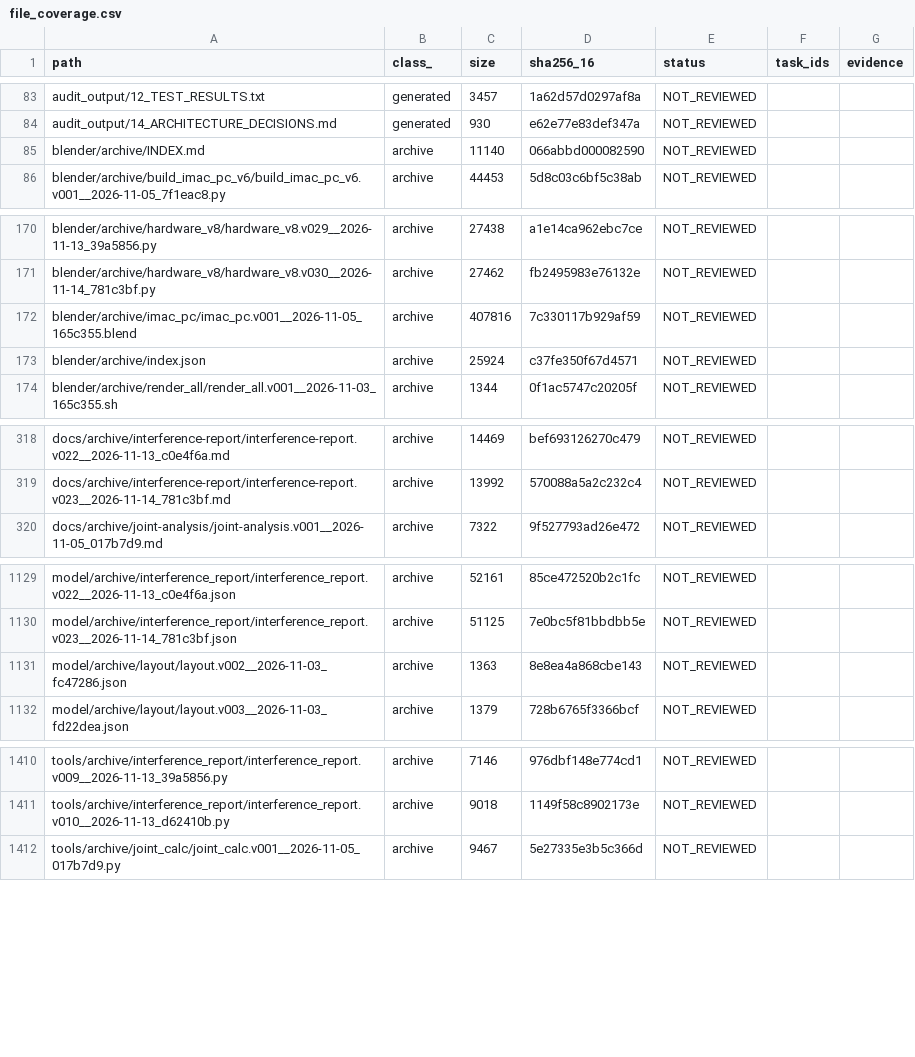
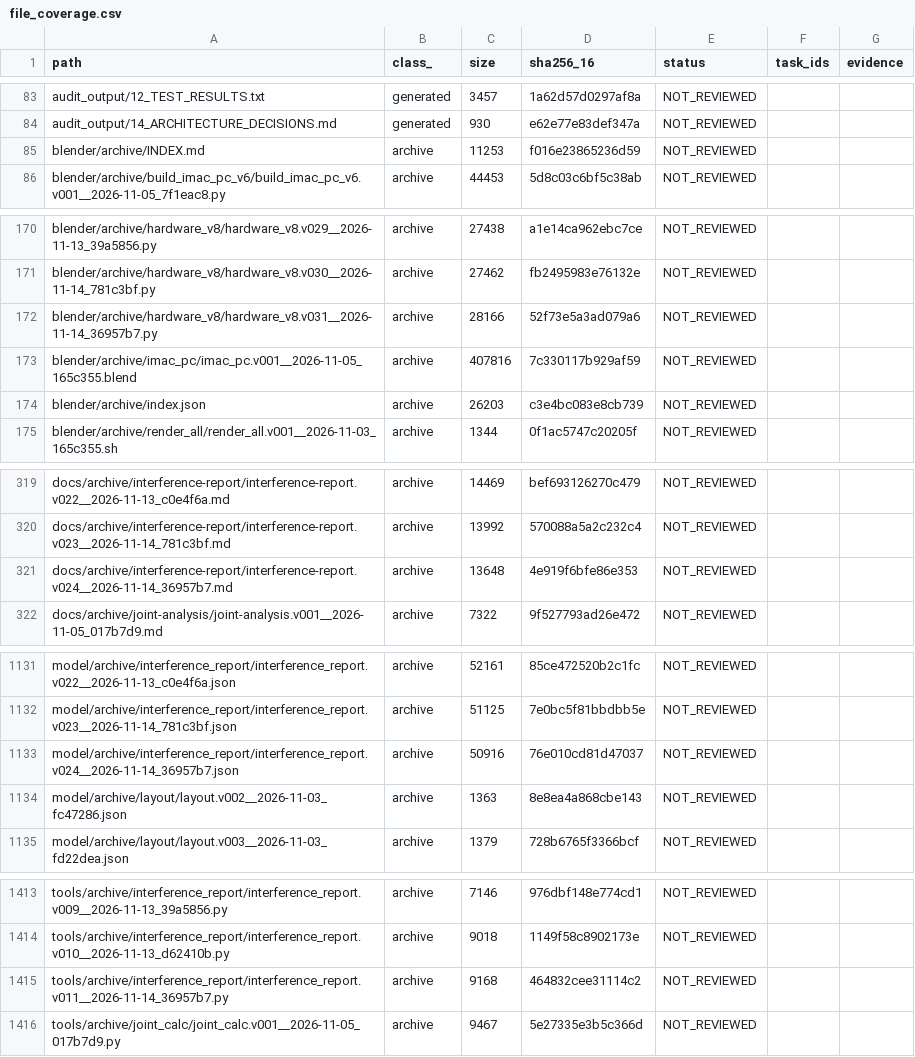
Before and after one commit to mai-ima/imac, a CSV file: audit_control/file_coverage.csv, drawn as a sheet; only a part is shown, gaps mark what is left out; the diff covers the shown part only.

```diff
--- a/audit_control/file_coverage.csv
+++ b/audit_control/file_coverage.csv
@@ -84,3 +84,3 @@ audit_output/12_TEST_RESULTS.txt,generated,3457,1a62d57d0297af8a,NOT_REVIEWED,,
 audit_output/14_ARCHITECTURE_DECISIONS.md,generated,930,e62e77e83def347a,NOT_REVIEWED,,
-blender/archive/INDEX.md,archive,11140,066abbd000082590,NOT_REVIEWED,,
+blender/archive/INDEX.md,archive,11253,f016e23865236d59,NOT_REVIEWED,,
 blender/archive/build_imac_pc_v6/build_imac_pc_v6.v001__2026-11-05_7f1eac8.py,archive,44453,5d8c03c6bf5c38ab,NOT_REVIEWED,,
@@ -171,4 +171,5 @@ blender/archive/hardware_v8/hardware_v8.v029__2026-11-13_39a5856.py,archive,2743
 blender/archive/hardware_v8/hardware_v8.v030__2026-11-14_781c3bf.py,archive,27462,fb2495983e76132e,NOT_REVIEWED,,
+blender/archive/hardware_v8/hardware_v8.v031__2026-11-14_36957b7.py,archive,28166,52f73e5a3ad079a6,NOT_REVIEWED,,
 blender/archive/imac_pc/imac_pc.v001__2026-11-05_165c355.blend,archive,407816,7c330117b929af59,NOT_REVIEWED,,
-blender/archive/index.json,archive,25924,c37fe350f67d4571,NOT_REVIEWED,,
+blender/archive/index.json,archive,26203,c3e4bc083e8cb739,NOT_REVIEWED,,
 blender/archive/render_all/render_all.v001__2026-11-03_165c355.sh,archive,1344,0f1ac5747c20205f,NOT_REVIEWED,,
@@ -319,2 +320,3 @@ docs/archive/interference-report/interference-report.v022__2026-11-13_c0e4f6a.md
 docs/archive/interference-report/interference-report.v023__2026-11-14_781c3bf.md,archive,13992,570088a5a2c232c4,NOT_REVIEWED,,
+docs/archive/interference-report/interference-report.v024__2026-11-14_36957b7.md,archive,13648,4e919f6bfe86e353,NOT_REVIEWED,,
 docs/archive/joint-analysis/joint-analysis.v001__2026-11-05_017b7d9.md,archive,7322,9f527793ad26e472,NOT_REVIEWED,,
@@ -1130,2 +1132,3 @@ model/archive/interference_report/interference_report.v022__2026-11-13_c0e4f6a.j
 model/archive/interference_report/interference_report.v023__2026-11-14_781c3bf.json,archive,51125,7e0bc5f81bbdbb5e,NOT_REVIEWED,,
+model/archive/interference_report/interference_report.v024__2026-11-14_36957b7.json,archive,50916,76e010cd81d47037,NOT_REVIEWED,,
 model/archive/layout/layout.v002__2026-11-03_fc47286.json,archive,1363,8e8ea4a868cbe143,NOT_REVIEWED,,
@@ -1411,2 +1414,3 @@ tools/archive/interference_report/interference_report.v009__2026-11-13_39a5856.p
 tools/archive/interference_report/interference_report.v010__2026-11-13_d62410b.py,archive,9018,1149f58c8902173e,NOT_REVIEWED,,
+tools/archive/interference_report/interference_report.v011__2026-11-14_36957b7.py,archive,9168,464832cee31114c2,NOT_REVIEWED,,
 tools/archive/joint_calc/joint_calc.v001__2026-11-05_017b7d9.py,archive,9467,5e27335e3b5c366d,NOT_REVIEWED,,
```
Also changed, not shown: 20 edited cells elsewhere in this file, audit_output/01_FULL_FILE_MANIFEST.csv, 16 other files.
